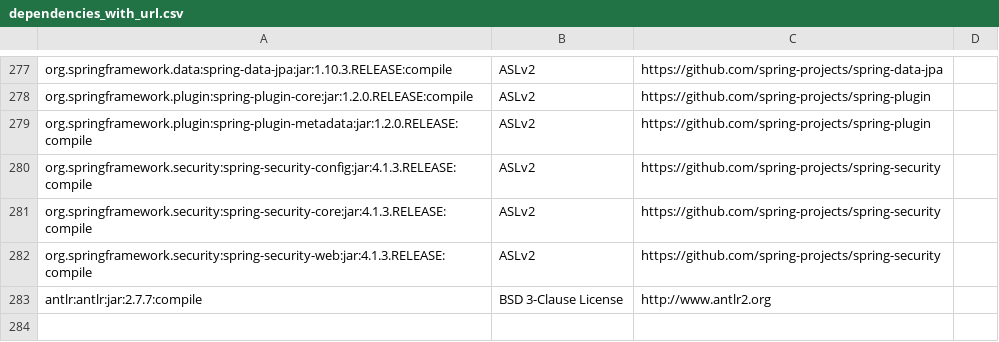
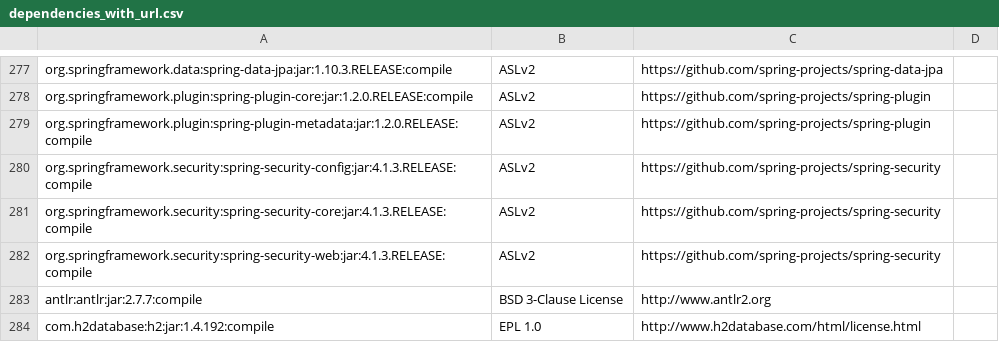
Before and after one commit to apache/metron, a CSV file: dependencies_with_url.csv, drawn as a sheet; only a part is shown, gaps mark what is left out.

Commit message:
updated dependencies_with_url.csv

```diff
--- a/dependencies_with_url.csv
+++ b/dependencies_with_url.csv
@@ -283 +283,2 @@ org.springframework.security:spring-security-web:jar:4.1.3.RELEASE:compile,ASLv2
 antlr:antlr:jar:2.7.7:compile,BSD 3-Clause License,http://www.antlr2.org
+com.h2database:h2:jar:1.4.192:compile,EPL 1.0,http://www.h2database.com/html/license.html
```
